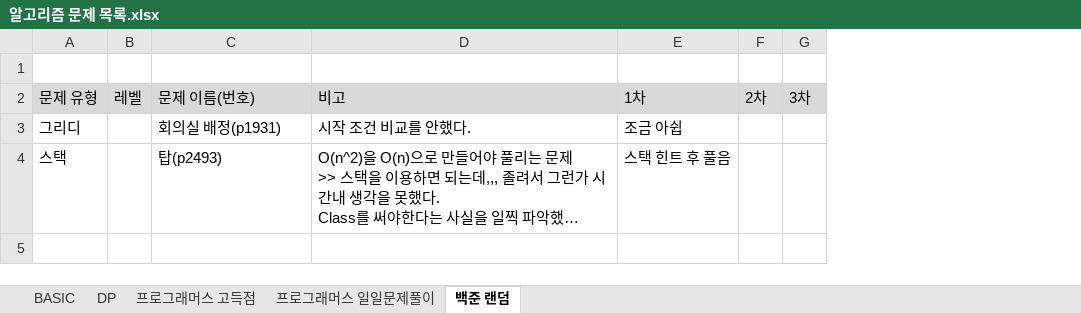
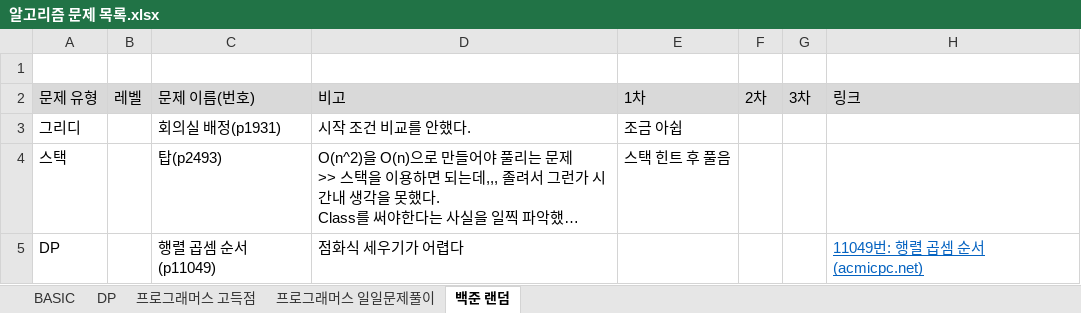
Before and after one commit to SeongJinSong/Algorithm, an Excel workbook: doc/알고리즘 문제 목록.xlsx, sheet 백준 랜덤, drawn as a sheet; long unchanged cells end in …; values as stored, in another font and other column widths than the file's, no borders; the diff names each change by its address in the sheet, - before the commit and + after, or states it on an @@ line.

```diff
--- a/doc/알고리즘 문제 목록.xlsx (sheet 백준 랜덤)
+++ b/doc/알고리즘 문제 목록.xlsx (sheet 백준 랜덤)
+column H, row 2: 링크
+row 5: DP |  | 행렬 곱셈 순서(p11049) | 점화식 세우기가 어렵다 |  |  |  | 11049번: 행렬 곱셈 순서 (acmicpc.net)
```
Also changed, not shown: 1 other file.
